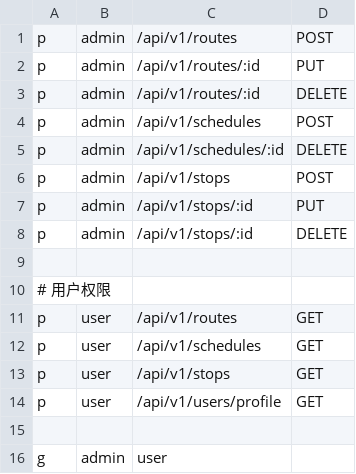
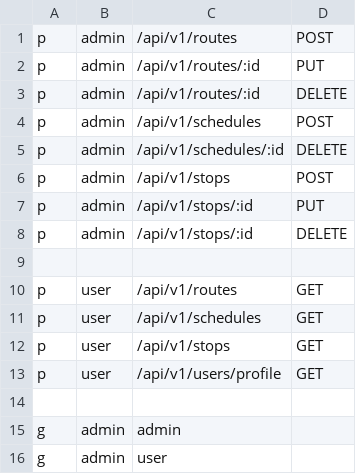
Before and after one commit to Lxy-laura/campus-bus-system, a CSV file: policy.csv, drawn as a sheet.

```diff
--- a/policy.csv
+++ b/policy.csv
@@ -9,3 +9,2 @@ p, admin, /api/v1/stops/:id, DELETE
 
-# 用户权限
 p, user, /api/v1/routes, GET
@@ -15,2 +14,3 @@ p, user, /api/v1/users/profile, GET
 
+g, admin, admin
 g, admin, user
```
Also changed, not shown: 6 other files.
